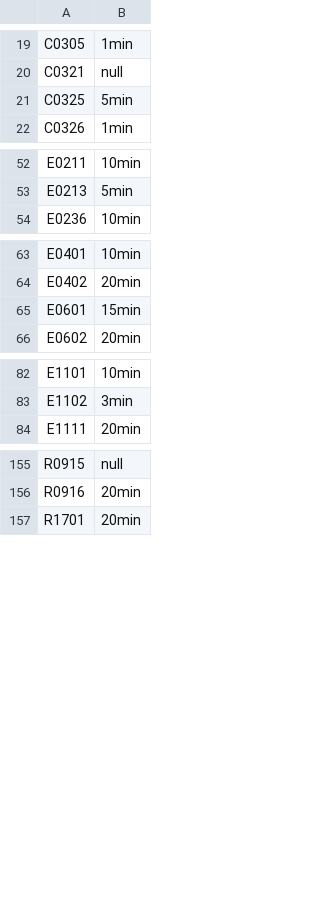
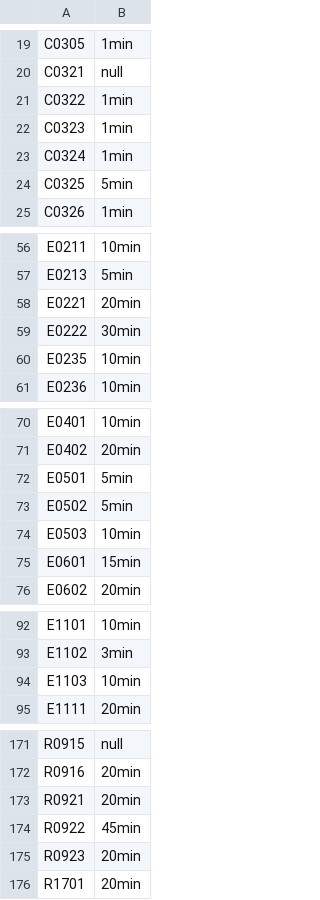
Before and after one commit to SonarSource/sonar-python, a CSV file: sonar-python-plugin/src/main/resources/org/sonar/plugins/python/pylint/remediation-cost.csv, drawn as a sheet; only a part is shown, gaps mark what is left out; the diff covers the shown part only.

```diff
--- a/sonar-python-plugin/src/main/resources/org/sonar/plugins/python/pylint/remediation-cost.csv
+++ b/sonar-python-plugin/src/main/resources/org/sonar/plugins/python/pylint/remediation-cost.csv
@@ -20,2 +20,5 @@ C0305,1min
 C0321,null
+C0322,1min
+C0323,1min
+C0324,1min
 C0325,5min
@@ -53,2 +57,5 @@ E0211,10min
 E0213,5min
+E0221,20min
+E0222,30min
+E0235,10min
 E0236,10min
@@ -64,2 +71,5 @@ E0401,10min
 E0402,20min
+E0501,5min
+E0502,5min
+E0503,10min
 E0601,15min
@@ -83,2 +93,3 @@ E1101,10min
 E1102,3min
+E1103,10min
 E1111,20min
@@ -156,2 +172,5 @@ R0915,null
 R0916,20min
+R0921,20min
+R0922,45min
+R0923,20min
 R1701,20min
```
Also changed, not shown: 18 added rows elsewhere in this file.
